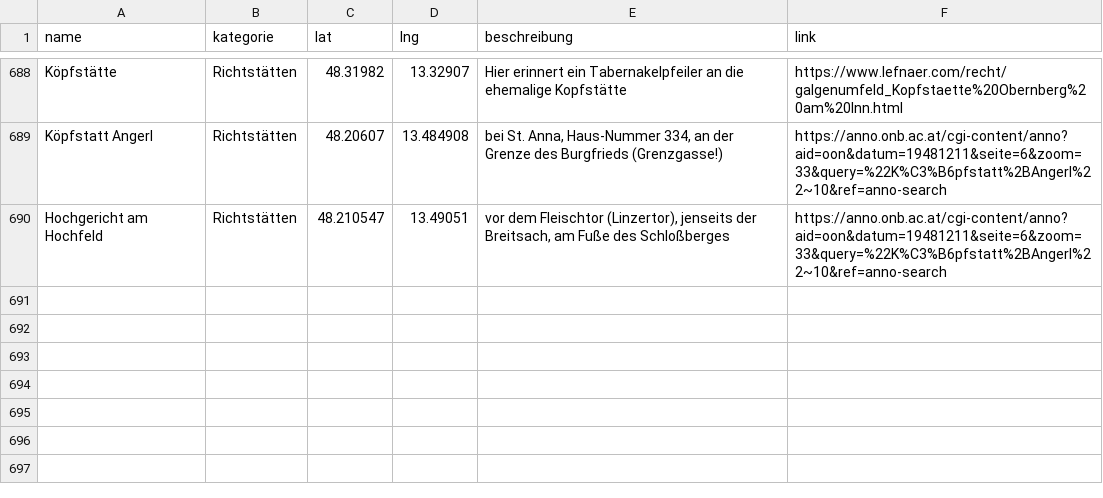
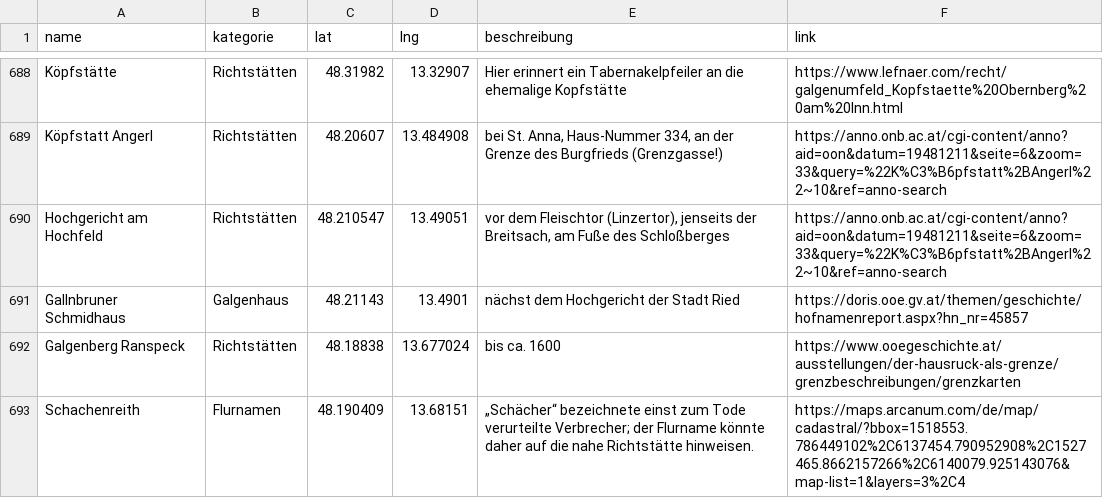
Before and after one commit to wolfundrabe/richtstaetten-ooe, a CSV file: daten/richtstaetten.csv, drawn as a sheet; only a part is shown, gaps mark what is left out; the diff covers the shown part only.

Commit message:
Add files via upload

```diff
--- a/daten/richtstaetten.csv
+++ b/daten/richtstaetten.csv
@@ -690 +690,4 @@ Köpfstatt Angerl,Richtstätten,48.20607,13.484908,"bei St. Anna, Haus-Nummer 33
 Hochgericht am Hochfeld,Richtstätten,48.210547,13.49051,"vor dem Fleischtor (Linzertor), jenseits der Breitsach, am Fuße des Schloßberges",https://anno.onb.ac.at/cgi-content/anno?aid=oon&datum=19481211&seite=6&zoom=33&query=%22K%C3%B6pfstatt%2BAngerl%22~10&ref=anno-search
+Gallnbruner Schmidhaus,Galgenhaus,48.21143,13.4901,nächst dem Hochgericht der Stadt Ried,https://doris.ooe.gv.at/themen/geschichte/hofnamenreport.aspx?hn_nr=45857
+Galgenberg Ranspeck,Richtstätten,48.18838,13.677024,bis ca. 1600,https://www.ooegeschichte.at/ausstellungen/der-hausruck-als-grenze/grenzbeschreibungen/grenzkarten
+Schachenreith,Flurnamen,48.190409,13.68151,„Schächer“ bezeichnete einst zum Tode verurteilte Verbrecher; der Flurname könnte daher auf die nahe Richtstätte hinweisen.,https://maps.arcanum.com/de/map/cadastral/?bbox=1518553.786449102%2C6137454.790952908%2C1527465.8662157266%2C6140079.925143076&map-list=1&layers=3%2C4
```
Also changed, not shown: 2 added rows and 20 edited cells elsewhere in this file.
